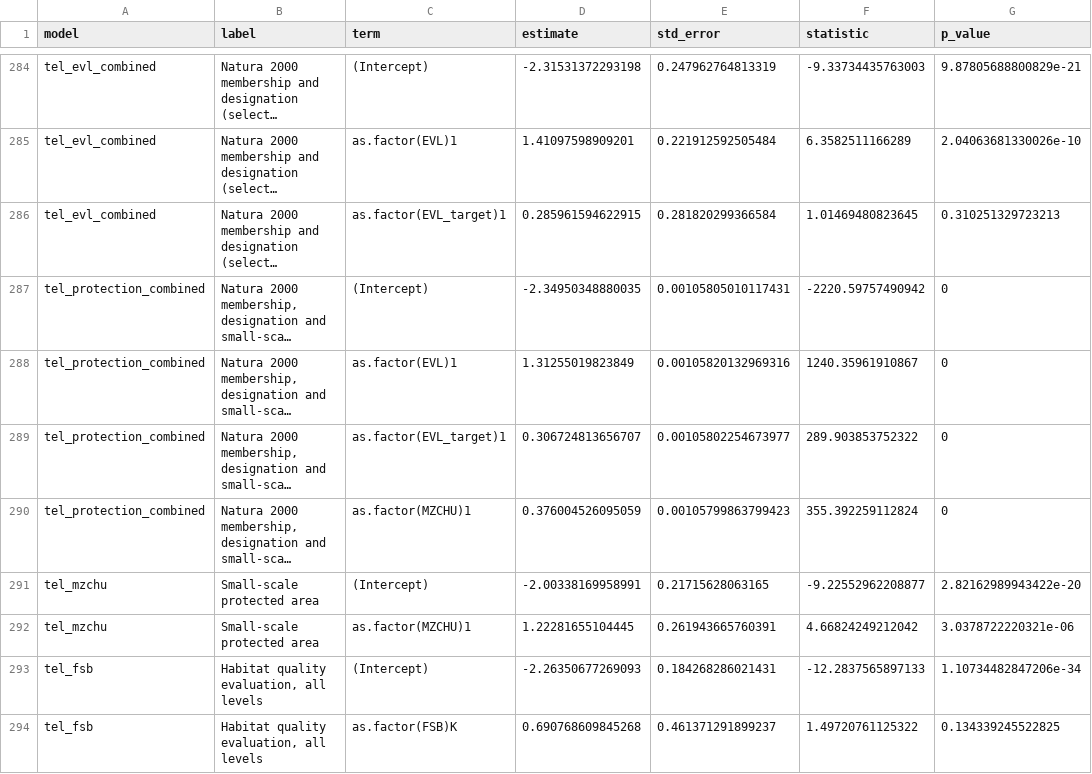
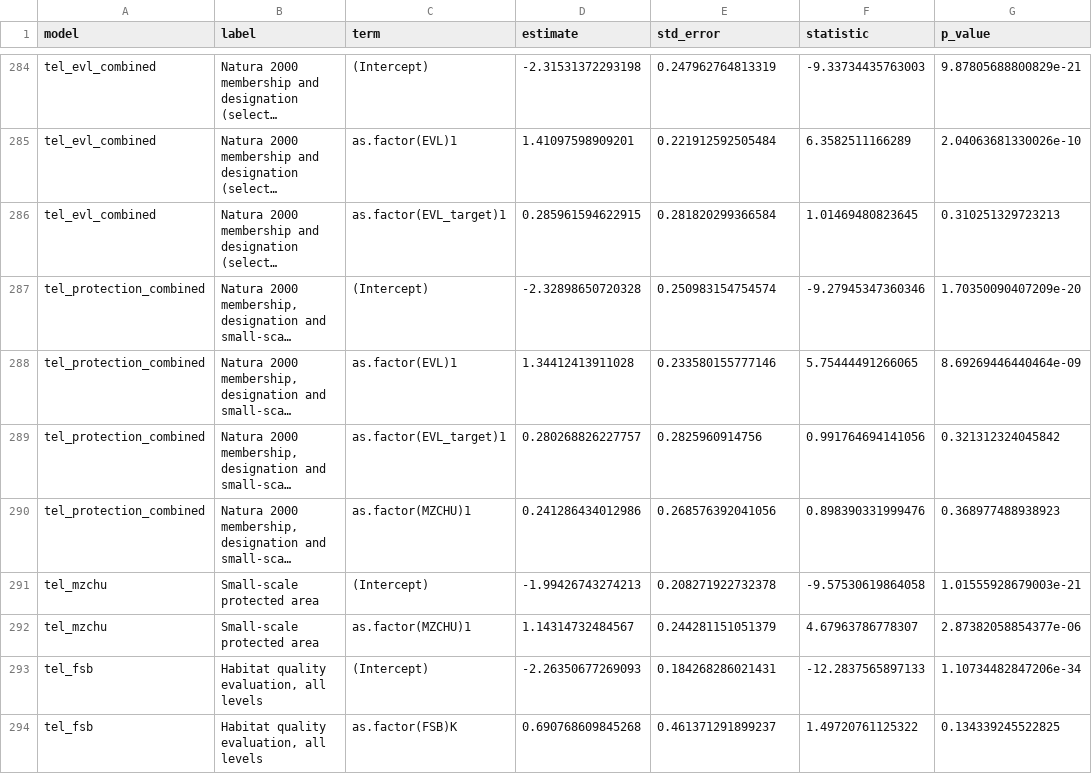
Before and after one commit to jonasgaigr/phengaris_management, a CSV file: Outputs/Tables/10_teleius_coefficients.csv, drawn as a sheet; only a part is shown, gaps mark what is left out; long unchanged cells end in …; the diff names each change by its address in the sheet, - before the commit and + after, or states it on an @@ line.

```diff
--- a/Outputs/Tables/10_teleius_coefficients.csv
+++ b/Outputs/Tables/10_teleius_coefficients.csv
-D287 (estimate): -2.34950348880035
+D287 (estimate): -2.32898650720328
-E287 (std_error): 0.00105805010117431
+E287 (std_error): 0.250983154754574
-F287 (statistic): -2220.59757490942
+F287 (statistic): -9.27945347360346
-G287 (p_value): 0
+G287 (p_value): 1.70350090407209e-20
-D288 (estimate): 1.31255019823849
+D288 (estimate): 1.34412413911028
-E288 (std_error): 0.00105820132969316
+E288 (std_error): 0.233580155777146
-F288 (statistic): 1240.35961910867
+F288 (statistic): 5.75444491266065
-G288 (p_value): 0
+G288 (p_value): 8.69269446440464e-09
-D289 (estimate): 0.306724813656707
+D289 (estimate): 0.280268826227757
-E289 (std_error): 0.00105802254673977
+E289 (std_error): 0.2825960914756
-F289 (statistic): 289.903853752322
+F289 (statistic): 0.991764694141056
-G289 (p_value): 0
+G289 (p_value): 0.321312324045842
-D290 (estimate): 0.376004526095059
+D290 (estimate): 0.241286434012986
-E290 (std_error): 0.00105799863799423
+E290 (std_error): 0.268576392041056
-F290 (statistic): 355.392259112824
+F290 (statistic): 0.898390331999476
-G290 (p_value): 0
+G290 (p_value): 0.368977488938923
-D291 (estimate): -2.00338169958991
+D291 (estimate): -1.99426743274213
-E291 (std_error): 0.21715628063165
+E291 (std_error): 0.208271922732378
-F291 (statistic): -9.22552962208877
+F291 (statistic): -9.57530619864058
-G291 (p_value): 2.82162989943422e-20
+G291 (p_value): 1.01555928679003e-21
-D292 (estimate): 1.22281655104445
+D292 (estimate): 1.14314732484567
-E292 (std_error): 0.261943665760391
+E292 (std_error): 0.244281151051379
-F292 (statistic): 4.66824249212042
+F292 (statistic): 4.67963786778307
-G292 (p_value): 3.0378722220321e-06
+G292 (p_value): 2.87382058854377e-06
```
Also changed, not shown: Outputs/Tables/09_nausithous_random_effects.csv, Outputs/Tables/10_teleius_fit_statistics.csv, 57 other files.
